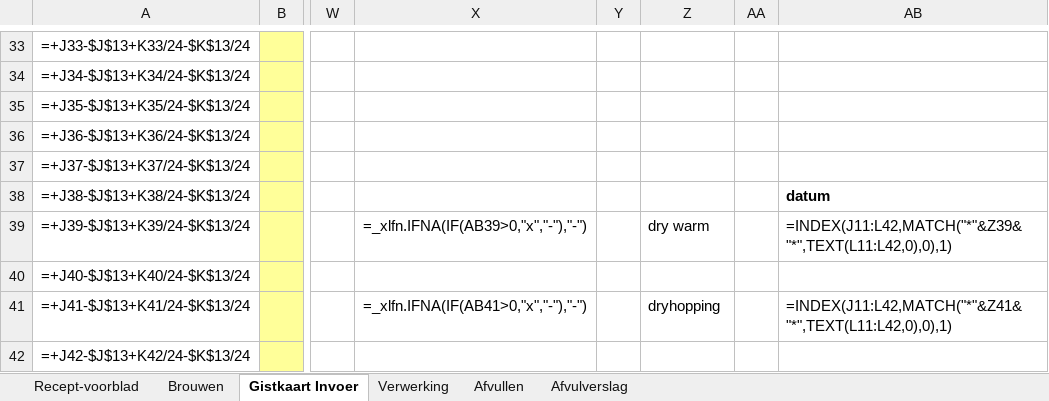
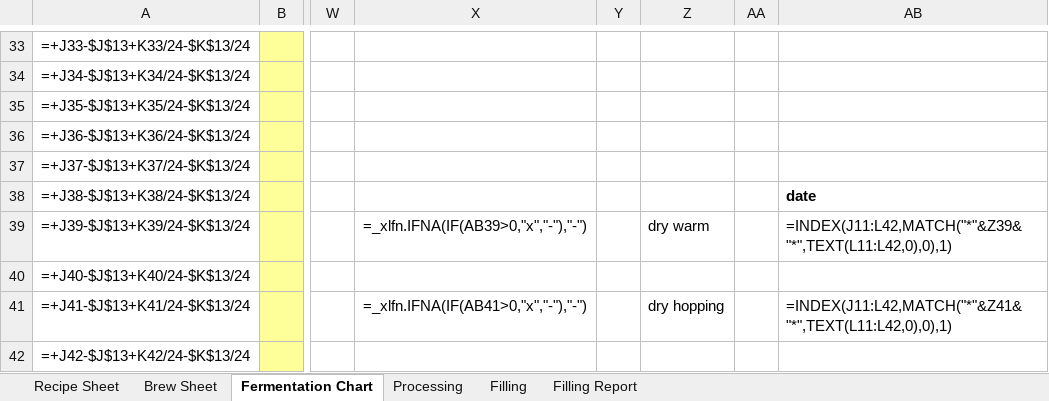
Before and after one commit to Jopen-Bier/Jopen_Batch_Database, an Excel workbook: batchrapport-generator/Batchrapport_sjabloon.xlsx, sheet Fermentation Chart, drawn as a sheet; only a part is shown, gaps mark what is left out; values as stored, in another font and other column widths than the file's, no borders; formulas without a stored value are shown as written; conditional formats not drawn; the diff covers the shown part only; the diff names each change by its address in the sheet, - before the commit and + after, or states it on an @@ line.

```diff
--- a/batchrapport-generator/Batchrapport_sjabloon.xlsx (sheet Fermentation Chart)
+++ b/batchrapport-generator/Batchrapport_sjabloon.xlsx (sheet Fermentation Chart)
-sheet tab: Recept-voorblad
+sheet tab: Recipe Sheet
-sheet tab: Brouwen
+sheet tab: Brew Sheet
-sheet tab: Gistkaart Invoer
+sheet tab: Fermentation Chart
-sheet tab: Verwerking
+sheet tab: Processing
-sheet tab: Afvullen
+sheet tab: Filling
-sheet tab: Afvulverslag
+sheet tab: Filling Report
-AB38: datum
+AB38: date
-Z41: dryhopping
+Z41: dry hopping
```
Also changed, not shown: 3 added rows, 3 removed rows and 45 edited cells elsewhere in this sheet, sheet Filling, sheet Brew Sheet, sheet Filling Report, sheet Recipe Sheet, sheet Processing, hidden cells, 12 other files.
